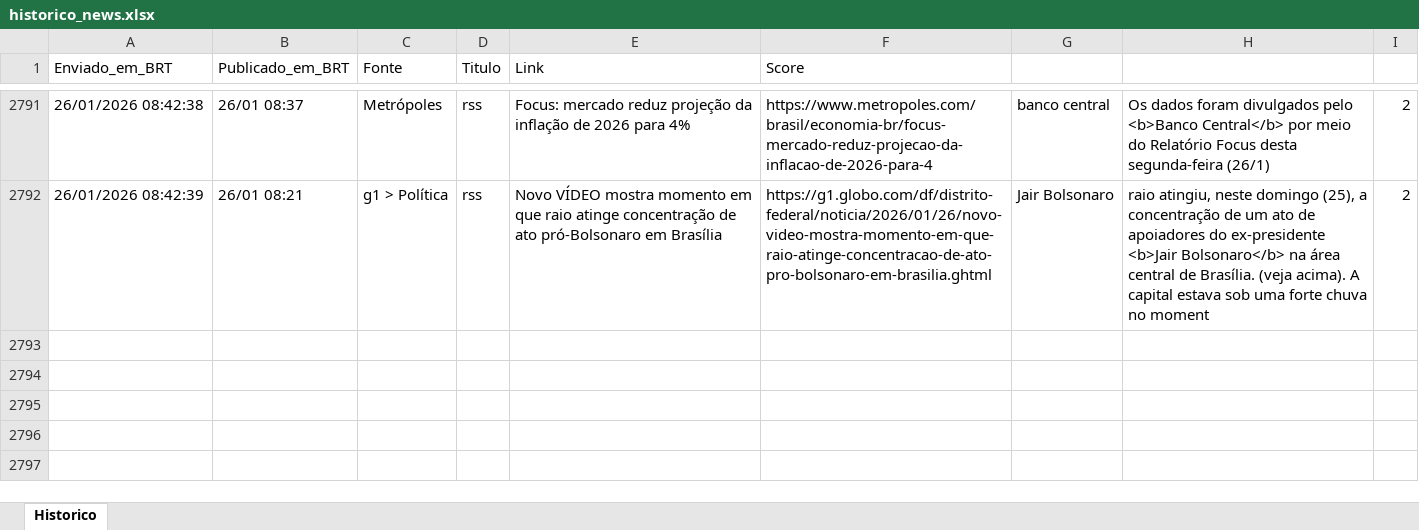
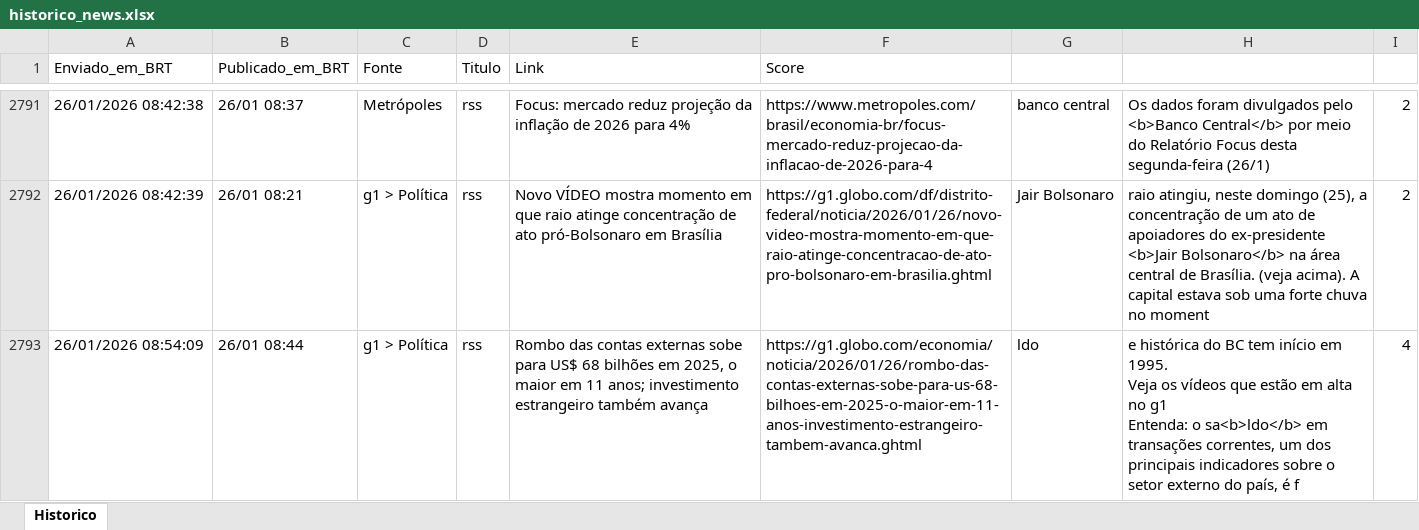
Before and after one commit to LucasPin45/ZanattaNews, an Excel workbook: historico_news.xlsx, sheet Historico, drawn as a sheet; only a part is shown, gaps mark what is left out; values as stored, in another font and other column widths than the file's, no borders; ↵ is a line break in a cell; the diff names each change by its address in the sheet, - before the commit and + after, or states it on an @@ line.

```diff
--- a/historico_news.xlsx (sheet Historico)
+++ b/historico_news.xlsx (sheet Historico)
+row 2793: 26/01/2026 08:54:09 | 26/01 08:44 | g1 > Política | rss | Rombo das contas externas sobe para US$ 68 bilhões em 2025, o maior em 11 anos; investimento estrangeiro também avança | https://g1.globo.com/economia/noticia/2026/01/26/rombo-das-contas-externas-sobe-para-us-68-bilhoes-em-2025-o-maior-em-11-anos-investimento-estrangeiro-tambem-avanca.ghtml | ldo | e histórica do BC tem início em 1995. ↵ Veja os vídeos que estão em alta no g1 ↵ Entenda: o sa<b>ldo</b> em transações correntes, um dos principais indicadores sobre o setor externo do país, é f | 4
```
Also changed, not shown: 1 other file.
